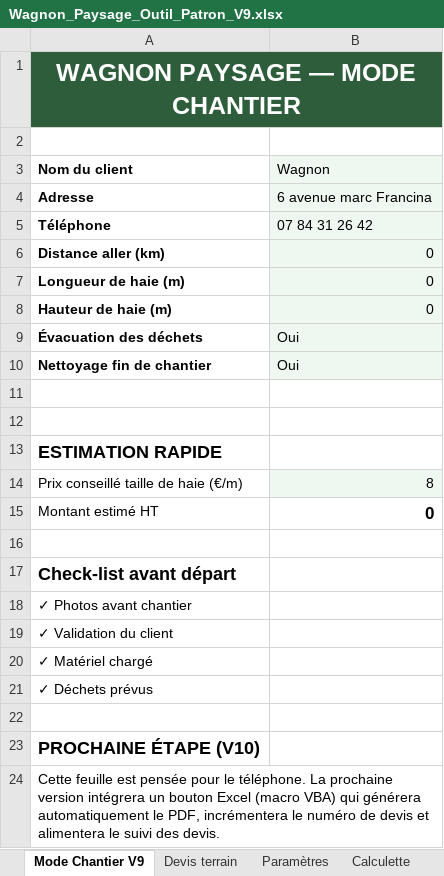
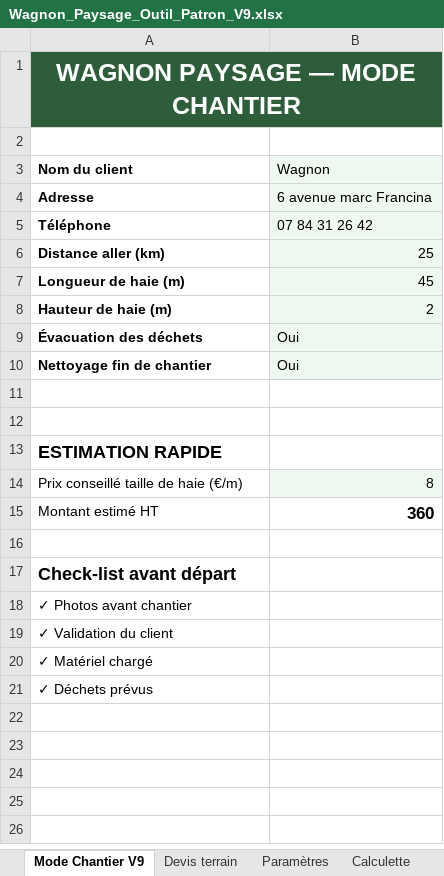
Before and after one commit to wagnonPaysage/wagnon-devis, an Excel workbook: Wagnon_Paysage_Outil_Patron_V9.xlsx, sheet Mode Chantier V9, drawn as a sheet; values as stored, in another font and other column widths than the file's, no borders; the diff names each change by its address in the sheet, - before the commit and + after, or states it on an @@ line.

Commit message:
Remplacement Excel par version OneDrive

```diff
--- a/Wagnon_Paysage_Outil_Patron_V9.xlsx (sheet Mode Chantier V9)
+++ b/Wagnon_Paysage_Outil_Patron_V9.xlsx (sheet Mode Chantier V9)
-B6 (Wagnon): 0
+B6 (Wagnon): 25
-B7 (Wagnon): 0
+B7 (Wagnon): 45
-B8 (Wagnon): 0
+B8 (Wagnon): 2
-B15 (Wagnon): 0
+B15 (Wagnon): 360
-row 22: (empty)
-row 23: PROCHAINE ÉTAPE (V10)
-row 24: Cette feuille est pensée pour le téléphone. La prochaine version intégrera un bouton Excel (macro VBA) qui générera automatiquement le PDF, incrémentera le numéro de devis et alimentera le suivi des devis.
```
Also changed, not shown: sheet Devis terrain.
